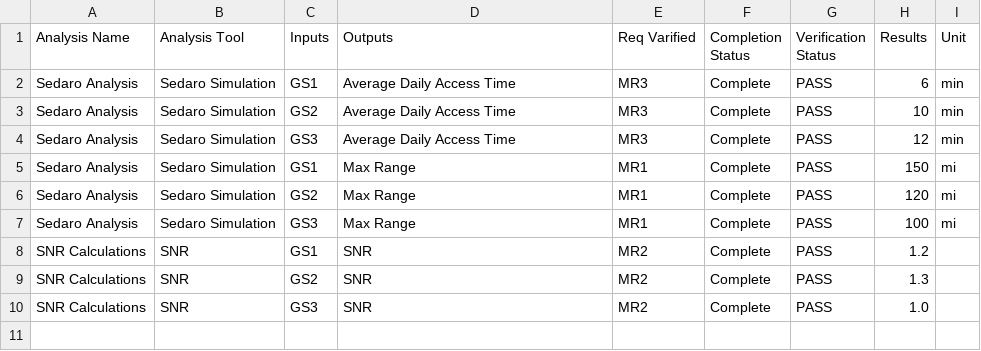
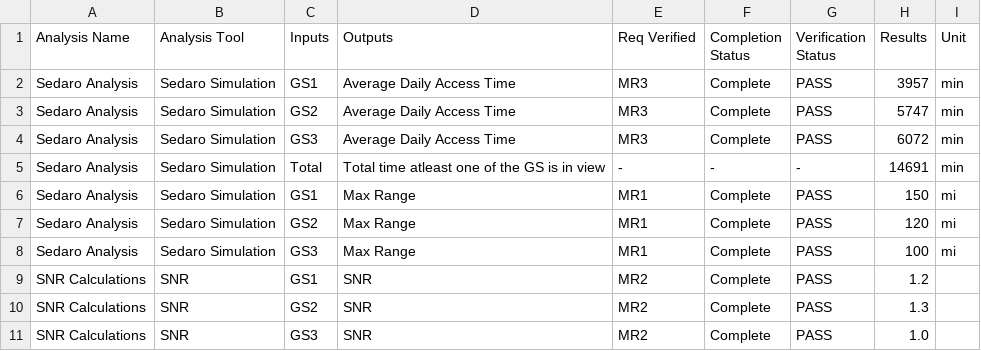
Before and after one commit to visalakshi2001/norasat-dashboard, a CSV file: results/calculation.csv, drawn as a sheet.

```diff
--- a/results/calculation.csv
+++ b/results/calculation.csv
@@ -1,5 +1,6 @@
-Analysis Name,Analysis Tool,Inputs,Outputs,Req Varified,Completion Status,Verification Status,Results,Unit
-Sedaro Analysis,Sedaro Simulation,GS1,Average Daily Access Time,MR3,Complete,PASS,6,min
-Sedaro Analysis,Sedaro Simulation,GS2,Average Daily Access Time,MR3,Complete,PASS,10,min
-Sedaro Analysis,Sedaro Simulation,GS3,Average Daily Access Time,MR3,Complete,PASS,12,min
+Analysis Name,Analysis Tool,Inputs,Outputs,Req Verified,Completion Status,Verification Status,Results,Unit
+Sedaro Analysis,Sedaro Simulation,GS1,Average Daily Access Time,MR3,Complete,PASS,3957,min
+Sedaro Analysis,Sedaro Simulation,GS2,Average Daily Access Time,MR3,Complete,PASS,5747,min
+Sedaro Analysis,Sedaro Simulation,GS3,Average Daily Access Time,MR3,Complete,PASS,6072,min
+Sedaro Analysis,Sedaro Simulation,Total,Total time atleast one of the GS is in view,-,-,-,14691,min
 Sedaro Analysis,Sedaro Simulation,GS1,Max Range,MR1,Complete,PASS,150,mi
```
Also changed, not shown: results/requirements.csv, results/transmittertradeoff.csv, 2 other files.
